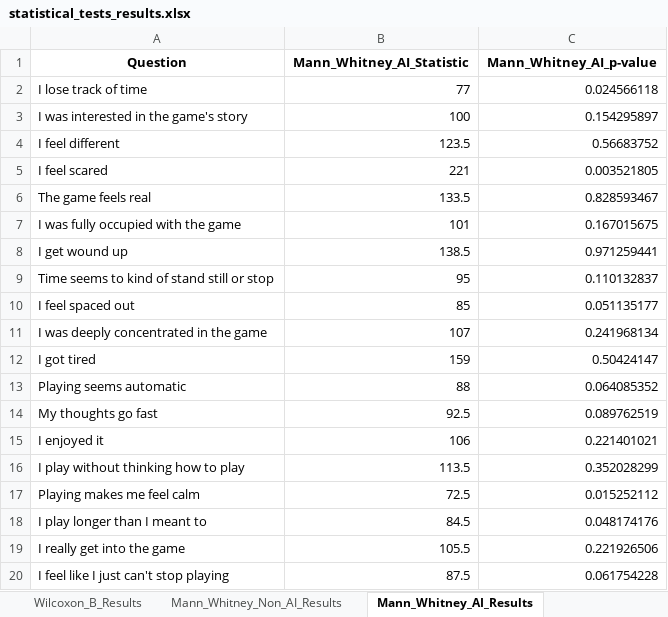
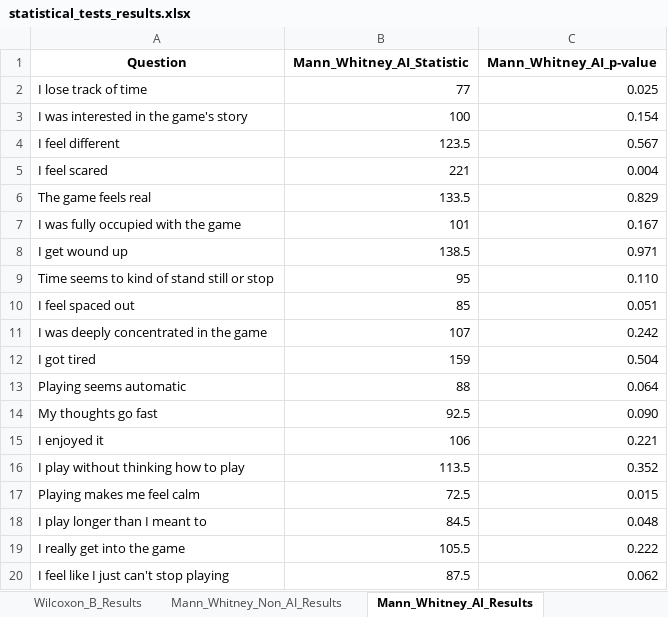
Before and after one commit to KyattPL/masters-backup, an Excel workbook: wyniki/statistical_tests_results.xlsx, sheet Mann_Whitney_AI_Results, drawn as a sheet; values as stored, in another font and other column widths than the file's, no borders; the diff names each change by its address in the sheet, - before the commit and + after, or states it on an @@ line.

```diff
--- a/wyniki/statistical_tests_results.xlsx (sheet Mann_Whitney_AI_Results)
+++ b/wyniki/statistical_tests_results.xlsx (sheet Mann_Whitney_AI_Results)
-C2 (Mann_Whitney_AI_p-value): 0.024566118
+C2 (Mann_Whitney_AI_p-value): 0.025
-C3 (Mann_Whitney_AI_p-value): 0.154295897
+C3 (Mann_Whitney_AI_p-value): 0.154
-C4 (Mann_Whitney_AI_p-value): 0.56683752
+C4 (Mann_Whitney_AI_p-value): 0.567
-C5 (Mann_Whitney_AI_p-value): 0.003521805
+C5 (Mann_Whitney_AI_p-value): 0.004
-C6 (Mann_Whitney_AI_p-value): 0.828593467
+C6 (Mann_Whitney_AI_p-value): 0.829
-C7 (Mann_Whitney_AI_p-value): 0.167015675
+C7 (Mann_Whitney_AI_p-value): 0.167
-C8 (Mann_Whitney_AI_p-value): 0.971259441
+C8 (Mann_Whitney_AI_p-value): 0.971
-C9 (Mann_Whitney_AI_p-value): 0.110132837
+C9 (Mann_Whitney_AI_p-value): 0.110
-C10 (Mann_Whitney_AI_p-value): 0.051135177
+C10 (Mann_Whitney_AI_p-value): 0.051
-C11 (Mann_Whitney_AI_p-value): 0.241968134
+C11 (Mann_Whitney_AI_p-value): 0.242
-C12 (Mann_Whitney_AI_p-value): 0.50424147
+C12 (Mann_Whitney_AI_p-value): 0.504
-C13 (Mann_Whitney_AI_p-value): 0.064085352
+C13 (Mann_Whitney_AI_p-value): 0.064
-C14 (Mann_Whitney_AI_p-value): 0.089762519
+C14 (Mann_Whitney_AI_p-value): 0.090
-C15 (Mann_Whitney_AI_p-value): 0.221401021
+C15 (Mann_Whitney_AI_p-value): 0.221
-C16 (Mann_Whitney_AI_p-value): 0.352028299
+C16 (Mann_Whitney_AI_p-value): 0.352
-C17 (Mann_Whitney_AI_p-value): 0.015252112
+C17 (Mann_Whitney_AI_p-value): 0.015
-C18 (Mann_Whitney_AI_p-value): 0.048174176
+C18 (Mann_Whitney_AI_p-value): 0.048
-C19 (Mann_Whitney_AI_p-value): 0.221926506
+C19 (Mann_Whitney_AI_p-value): 0.222
-C20 (Mann_Whitney_AI_p-value): 0.061754228
+C20 (Mann_Whitney_AI_p-value): 0.062
```
Also changed, not shown: sheet Normality_Results, sheet Wilcoxon_A_Results, sheet Wilcoxon_B_Results, sheet Mann_Whitney_Non_AI_Results, wyniki/AI_statistics.xlsx, wyniki/NONAI_statistics.xlsx, 12 other files.
